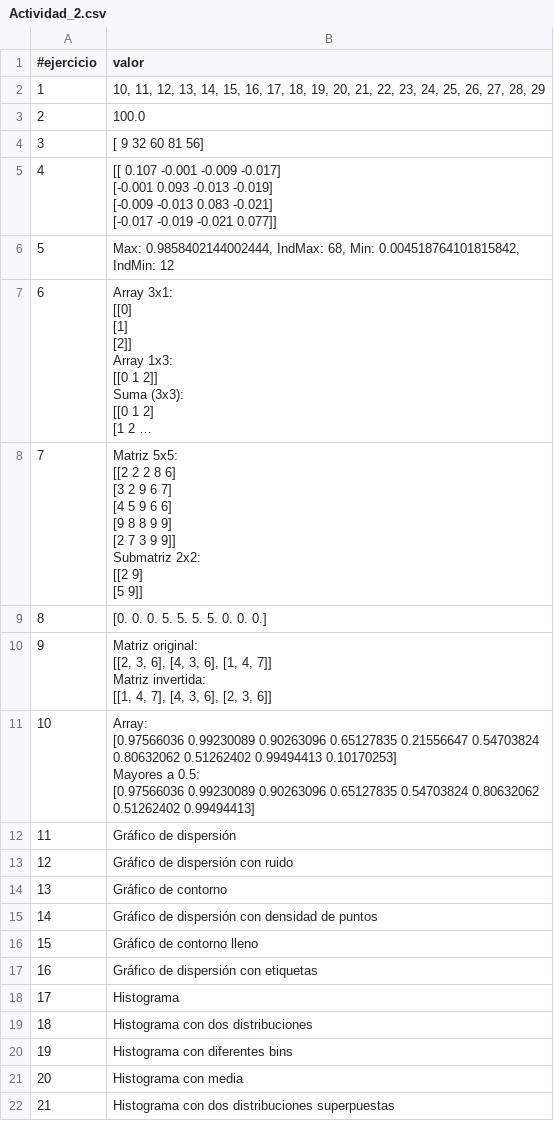
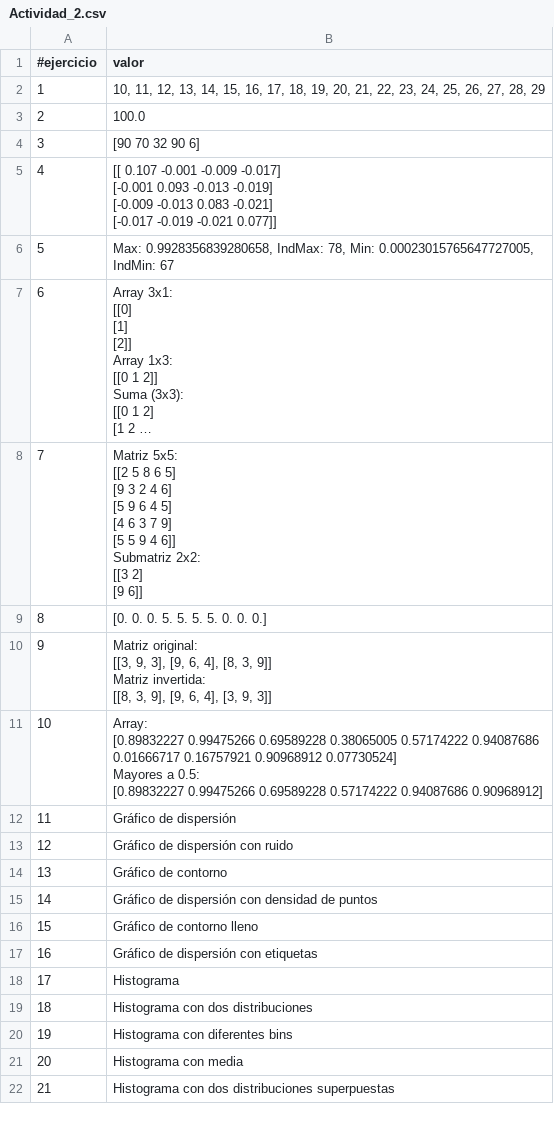
Before and after one commit to sindy76/sindy_baquero, a CSV file: SRC/pad_2025/Actividad_2/Actividad_2.csv, drawn as a sheet; long unchanged cells end in …; ↵ is a line break in a cell; the diff names each change by its address in the sheet, - before the commit and + after, or states it on an @@ line.

Commit message:
Entregables_actividad_2

```diff
--- a/SRC/pad_2025/Actividad_2/Actividad_2.csv
+++ b/SRC/pad_2025/Actividad_2/Actividad_2.csv
-B4 (valor): [ 9 32 60 81 56]
+B4 (valor): [90 70 32 90 6]
-B6 (valor): Max: 0.9858402144002444, IndMax: 68, Min: 0.004518764101815842, IndMin: 12
+B6 (valor): Max: 0.9928356839280658, IndMax: 78, Min: 0.00023015765647727005, IndMin: 67
-B8 (valor): …5x5: ↵ [[2 2 2 8 6] ↵ [3 2 9 6 7] ↵ [4 5 9 6 6] ↵ [9 8 8 9 9] ↵ [2 7 3 9 9]] ↵ Submatriz 2x2: ↵ [[2 9] ↵ [5 9]]
+B8 (valor): …5x5: ↵ [[2 5 8 6 5] ↵ [9 3 2 4 6] ↵ [5 9 6 4 5] ↵ [4 6 3 7 9] ↵ [5 5 9 4 6]] ↵ Submatriz 2x2: ↵ [[3 2] ↵ [9 6]]
-B10 (valor): Matriz original: ↵ [[2, 3, 6], [4, 3, 6], [1, 4, 7]] ↵ Matriz invertida: ↵ [[1, 4, 7], [4, 3, 6], [2, 3, 6]]
+B10 (valor): Matriz original: ↵ [[3, 9, 3], [9, 6, 4], [8, 3, 9]] ↵ Matriz invertida: ↵ [[8, 3, 9], [9, 6, 4], [3, 9, 3]]
-B11 (valor): Array: ↵ [0.97566036 0.99230089 0.90263096 0.65127835 0.21556647 0.54703824 ↵ 0.80632062 0.51262402 0.99494413 0.10170253] ↵ Mayores a 0.5: ↵ [0.97566036 0.99230089 0.90263096 0.65127835 0.54703824 0.80632062 ↵ 0.51262402 0.99494413]
+B11 (valor): Array: ↵ [0.89832227 0.99475266 0.69589228 0.38065005 0.57174222 0.94087686 ↵ 0.01666717 0.16757921 0.90968912 0.07730524] ↵ Mayores a 0.5: ↵ [0.89832227 0.99475266 0.69589228 0.57174222 0.94087686 0.90968912]
```
Also changed, not shown: 9 other files.
